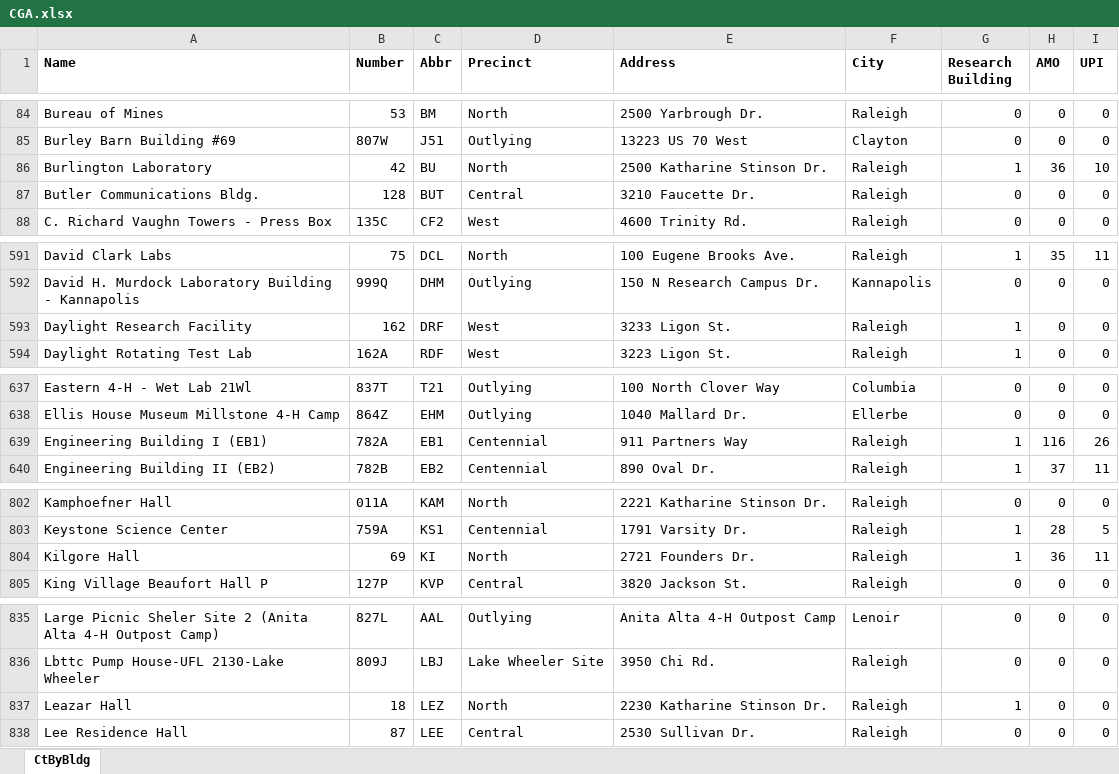
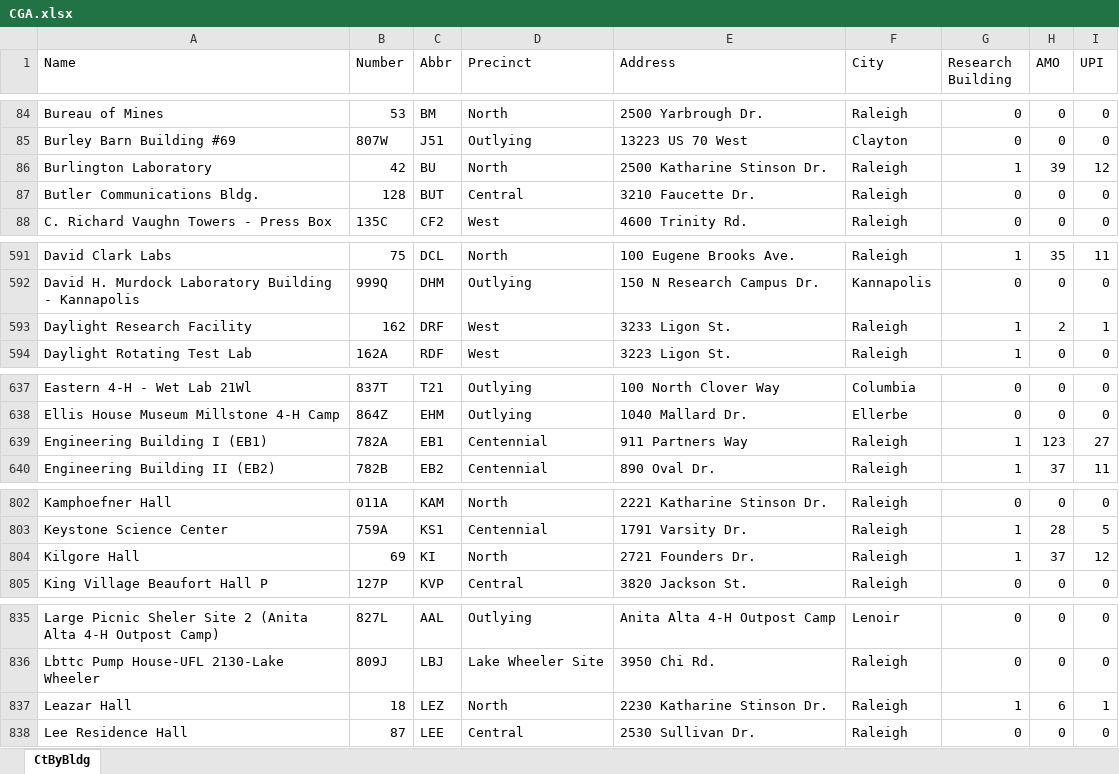
Before and after one commit to ncsu-geoforall-lab/campus-research-reopening, an Excel workbook: data/CGA.xlsx, sheet CtByBldg, drawn as a sheet; only a part is shown, gaps mark what is left out; values as stored, in another font and other column widths than the file's, no borders; the diff covers the shown part only; the diff names each change by its address in the sheet, - before the commit and + after, or states it on an @@ line.

```diff
--- a/data/CGA.xlsx (sheet CtByBldg)
+++ b/data/CGA.xlsx (sheet CtByBldg)
-A1:I1 bold: on
+A1:I1 bold: off
-H86 (AMO): 36
+H86 (AMO): 39
-I86 (UPI): 10
+I86 (UPI): 12
-H593 (AMO): 0
+H593 (AMO): 2
-I593 (UPI): 0
+I593 (UPI): 1
-H639 (AMO): 116
+H639 (AMO): 123
-I639 (UPI): 26
+I639 (UPI): 27
-H804 (AMO): 36
+H804 (AMO): 37
-I804 (UPI): 11
+I804 (UPI): 12
-H837 (AMO): 0
+H837 (AMO): 6
-I837 (UPI): 0
+I837 (UPI): 1
```
Also changed, not shown: 23 edited cells elsewhere in this sheet.
